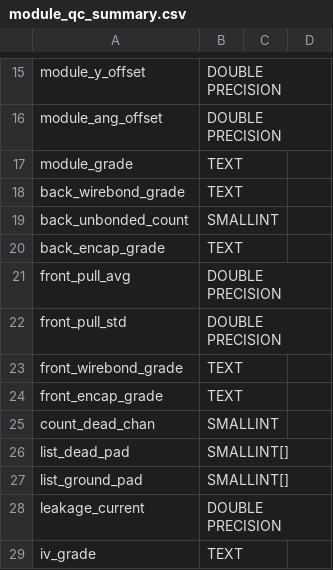
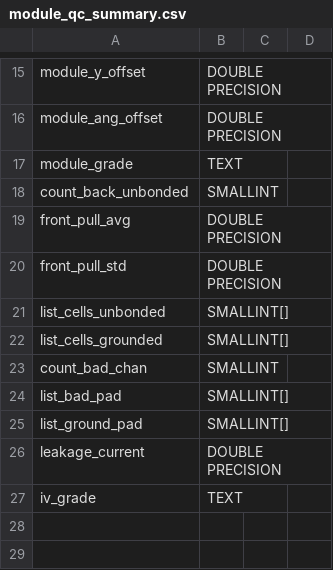
Before and after one commit to cmu-hgc-mac/HGC_DB_postgres, a CSV file: dbase_info/module_qc_summary.csv, drawn as a sheet; only a part is shown, gaps mark what is left out.

Commit message:
Update module_qc_summary.csv

```diff
--- a/dbase_info/module_qc_summary.csv
+++ b/dbase_info/module_qc_summary.csv
@@ -17,11 +17,9 @@ module_ang_offset,DOUBLE PRECISION,,
 module_grade,TEXT,,
-back_wirebond_grade,TEXT,,
-back_unbonded_count,SMALLINT,,
-back_encap_grade,TEXT,,
+count_back_unbonded,SMALLINT,,
 front_pull_avg,DOUBLE PRECISION,,
 front_pull_std,DOUBLE PRECISION,,
-front_wirebond_grade,TEXT,,
-front_encap_grade,TEXT,,
-count_dead_chan,SMALLINT,,
-list_dead_pad,SMALLINT[],,
+list_cells_unbonded,SMALLINT[],,
+list_cells_grounded,SMALLINT[],,
+count_bad_chan,SMALLINT,,
+list_bad_pad,SMALLINT[],,
 list_ground_pad,SMALLINT[],,
```
